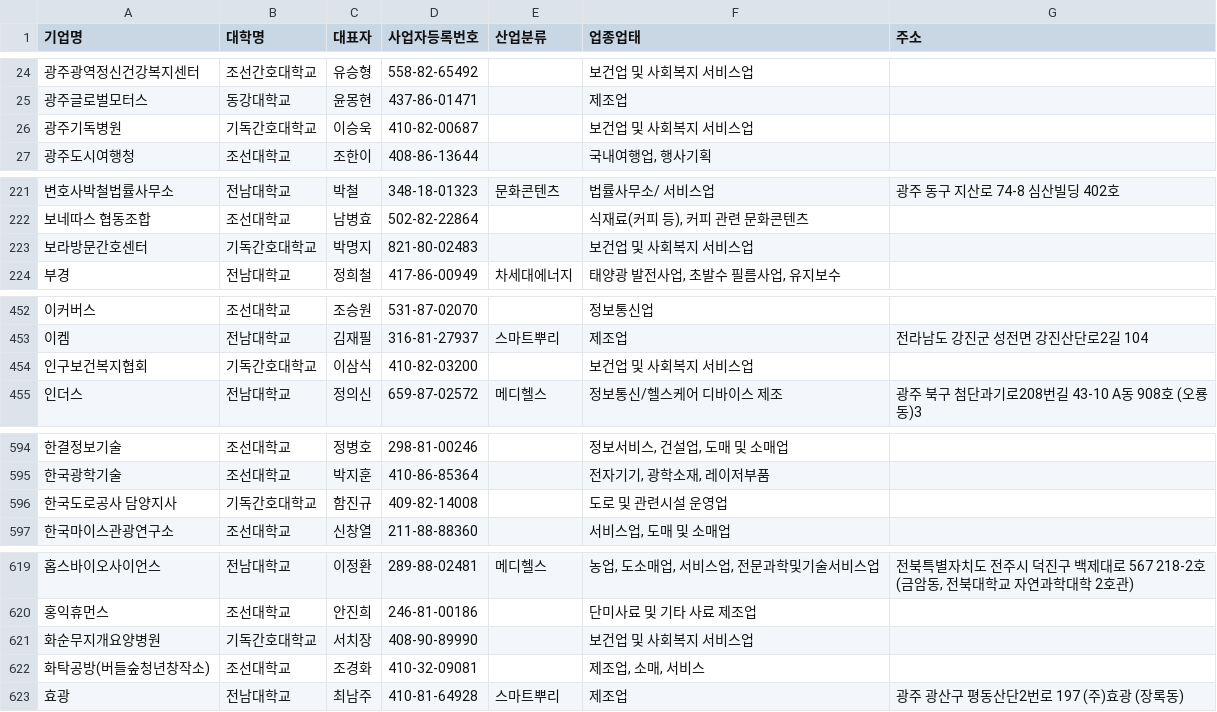
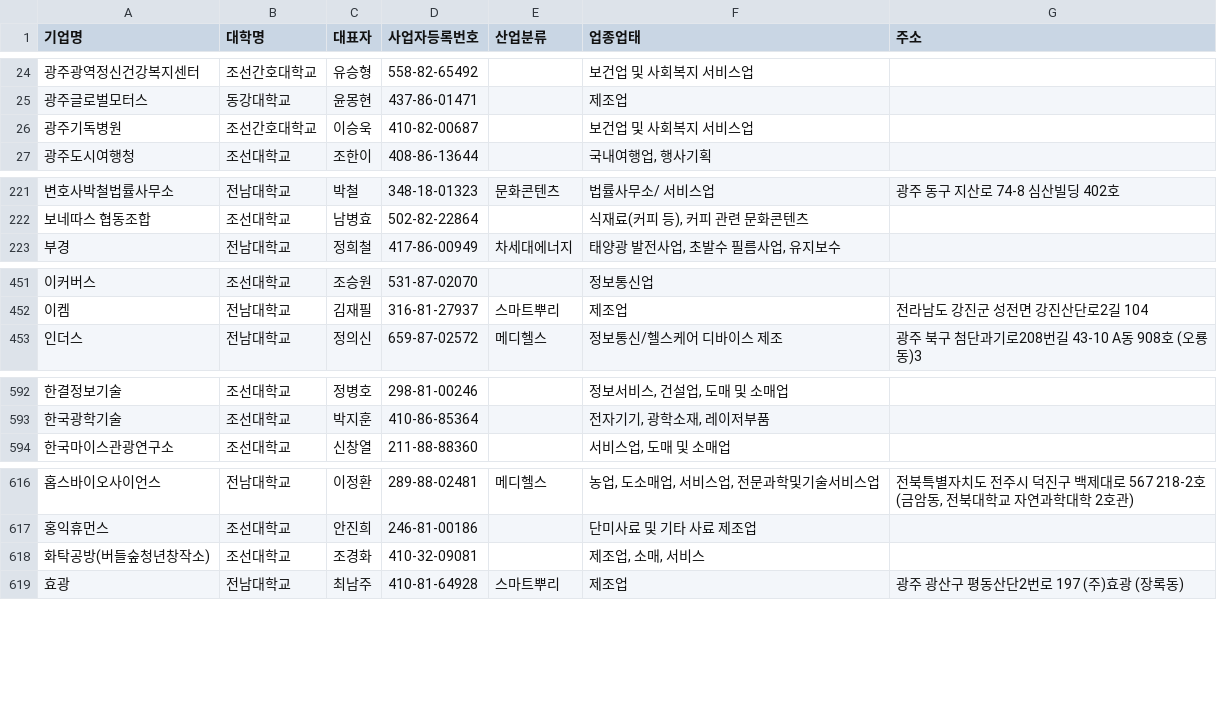
Before and after one commit to handong96-rgb/g-rise-scraper, a CSV file: G_RISE_familycompany.csv, drawn as a sheet; only a part is shown, gaps mark what is left out; the diff covers the shown part only.

```diff
--- a/G_RISE_familycompany.csv
+++ b/G_RISE_familycompany.csv
@@ -25,3 +25,3 @@
 광주글로벌모터스,동강대학교,윤몽현,437-86-01471,,제조업,
-광주기독병원,기독간호대학교,이승욱,410-82-00687,,보건업 및 사회복지 서비스업,
+광주기독병원,조선간호대학교,이승욱,410-82-00687,,보건업 및 사회복지 서비스업,
 광주도시여행청,조선대학교,조한이,408-86-13644,,"국내여행업, 행사기획",
@@ -222,3 +222,2 @@
 보네따스 협동조합,조선대학교,남병효,502-82-22864,,"식재료(커피 등), 커피 관련 문화콘텐츠",
-보라방문간호센터,기독간호대학교,박명지,821-80-02483,,보건업 및 사회복지 서비스업,
 부경,전남대학교,정희철,417-86-00949,차세대에너지,"태양광 발전사업, 초발수 필름사업, 유지보수",
@@ -453,3 +452,2 @@
 이켐,전남대학교,김재필,316-81-27937,스마트뿌리,제조업,전라남도 강진군 성전면 강진산단로2길 104
-인구보건복지협회,기독간호대학교,이삼식,410-82-03200,,보건업 및 사회복지 서비스업,
 인더스,전남대학교,정의신,659-87-02572,메디헬스,정보통신/헬스케어 디바이스 제조,광주 북구 첨단과기로208번길 43-10 A동 908호 (오룡동)3
@@ -595,3 +593,2 @@
 한국광학기술,조선대학교,박지훈,410-86-85364,,"전자기기, 광학소재, 레이저부품",
-한국도로공사 담양지사,기독간호대학교,함진규,409-82-14008,,도로 및 관련시설 운영업,
 한국마이스관광연구소,조선대학교,신창열,211-88-88360,,"서비스업, 도매 및 소매업",
@@ -620,3 +617,2 @@
 홍익휴먼스,조선대학교,안진희,246-81-00186,,단미사료 및 기타 사료 제조업,
-화순무지개요양병원,기독간호대학교,서치장,408-90-89990,,보건업 및 사회복지 서비스업,
 화탁공방(버들숲청년창작소),조선대학교,조경화,410-32-09081,,"제조업, 소매, 서비스",
```
Also changed, not shown: 6 moved rows elsewhere in this file.
